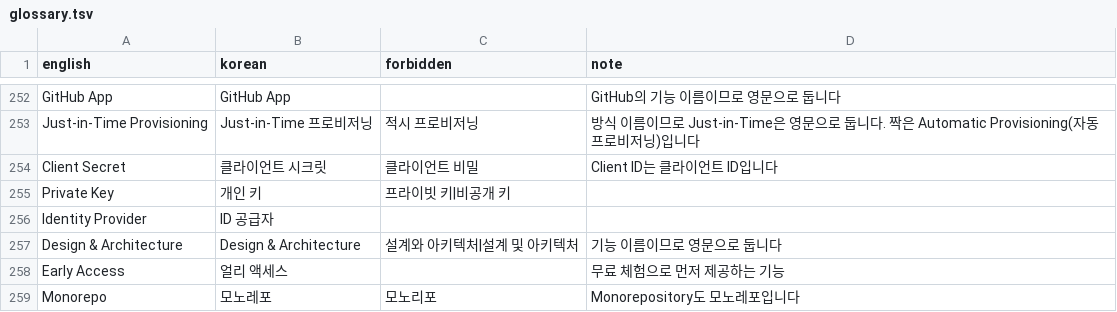
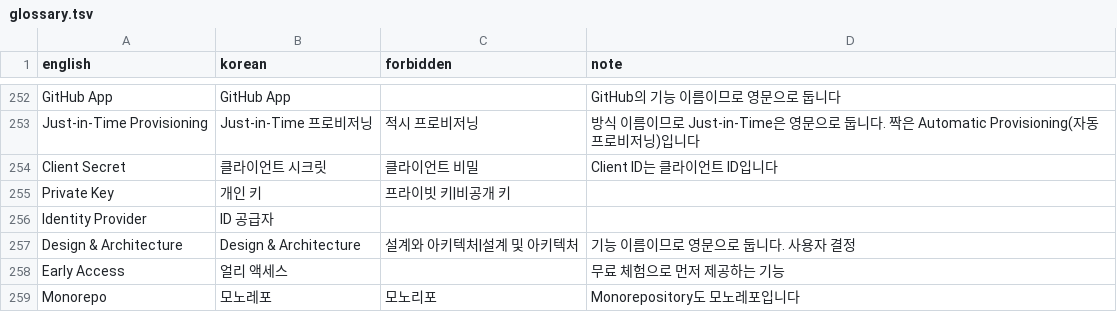
Before and after one commit to say2alice/sonar-l10n-korean-plugin, a TSV file: translation/glossary.tsv, drawn as a sheet; only a part is shown, gaps mark what is left out.

```diff
--- a/translation/glossary.tsv
+++ b/translation/glossary.tsv
@@ -256,3 +256,3 @@ Private Key	개인 키	프라이빗 키|비공개 키
 Identity Provider	ID 공급자		
-Design & Architecture	Design & Architecture	설계와 아키텍처|설계 및 아키텍처	기능 이름이므로 영문으로 둡니다
+Design & Architecture	Design & Architecture	설계와 아키텍처|설계 및 아키텍처	기능 이름이므로 영문으로 둡니다. 사용자 결정
 Early Access	얼리 액세스		무료 체험으로 먼저 제공하는 기능
```
Also changed, not shown: 1 other file.
